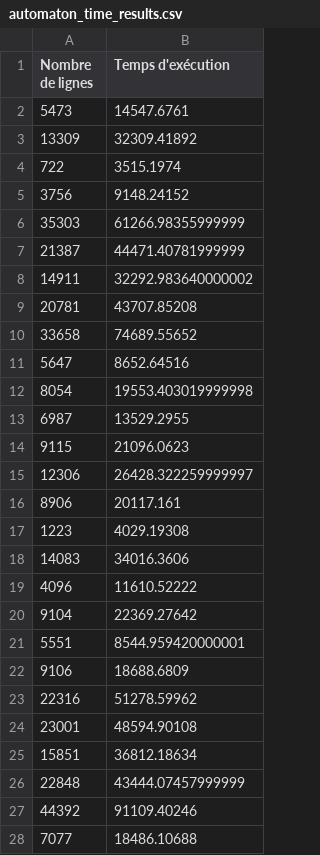
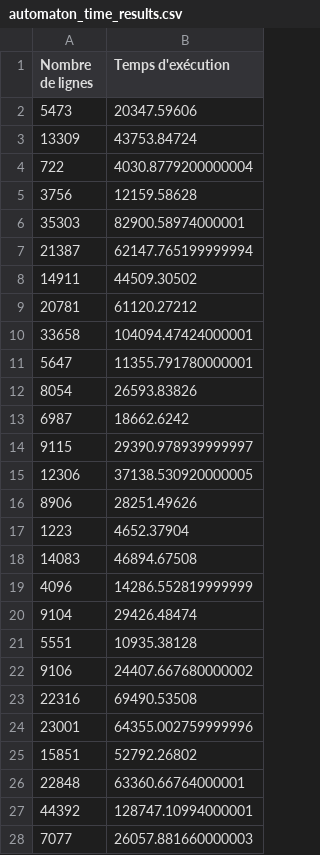
Before and after one commit to Azerall/Projet-DAAR-egrep, a CSV file: automaton/automaton_time_results.csv, drawn as a sheet; only a part is shown; the diff covers the shown part only.

```diff
--- a/automaton/automaton_time_results.csv
+++ b/automaton/automaton_time_results.csv
@@ -1,28 +1,28 @@
 Nombre de lignes,Temps d'exécution
-5473,14547.6761
-13309,32309.41892
-722,3515.1974
-3756,9148.24152
-35303,61266.98355999999
-21387,44471.40781999999
-14911,32292.983640000002
-20781,43707.85208
-33658,74689.55652
-5647,8652.64516
-8054,19553.403019999998
-6987,13529.2955
-9115,21096.0623
-12306,26428.322259999997
-8906,20117.161
-1223,4029.19308
-14083,34016.3606
-4096,11610.52222
-9104,22369.27642
-5551,8544.959420000001
-9106,18688.6809
-22316,51278.59962
-23001,48594.90108
-15851,36812.18634
-22848,43444.07457999999
-44392,91109.40246
-7077,18486.10688
+5473,20347.59606
+13309,43753.84724
+722,4030.8779200000004
+3756,12159.58628
+35303,82900.58974000001
+21387,62147.765199999994
+14911,44509.30502
+20781,61120.27212
+33658,104094.47424000001
+5647,11355.791780000001
+8054,26593.83826
+6987,18662.6242
+9115,29390.978939999997
+12306,37138.530920000005
+8906,28251.49626
+1223,4652.37904
+14083,46894.67508
+4096,14286.552819999999
+9104,29426.48474
+5551,10935.38128
+9106,24407.667680000002
+22316,69490.53508
+23001,64355.002759999996
+15851,52792.26802
+22848,63360.66764000001
+44392,128747.10994000001
+7077,26057.881660000003
```
Also changed, not shown: 14 edited cells elsewhere in this file, automaton/automaton_memory_results.csv, egrep/egrep_memory_results.csv, 17 other files.
